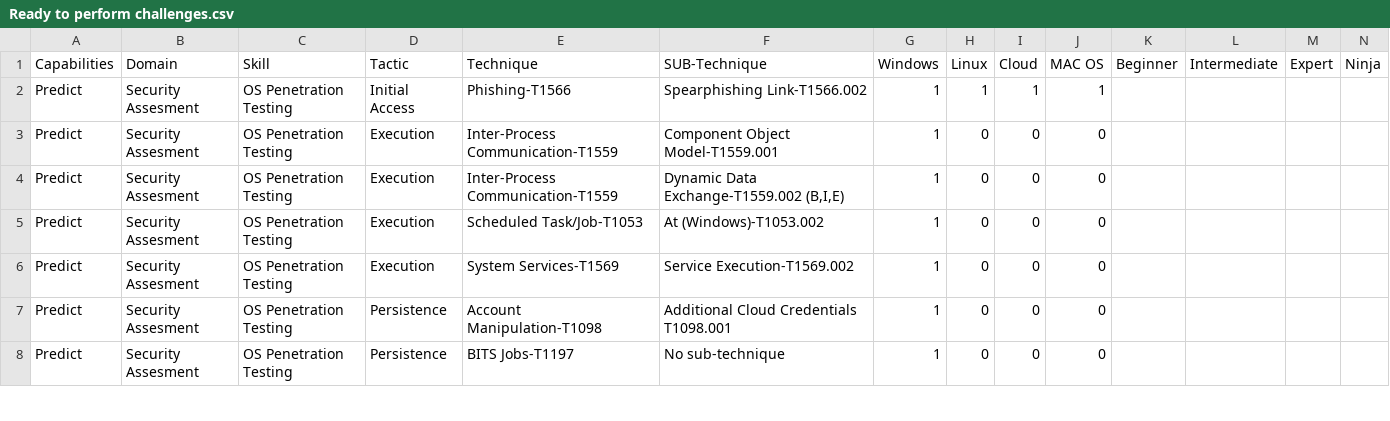
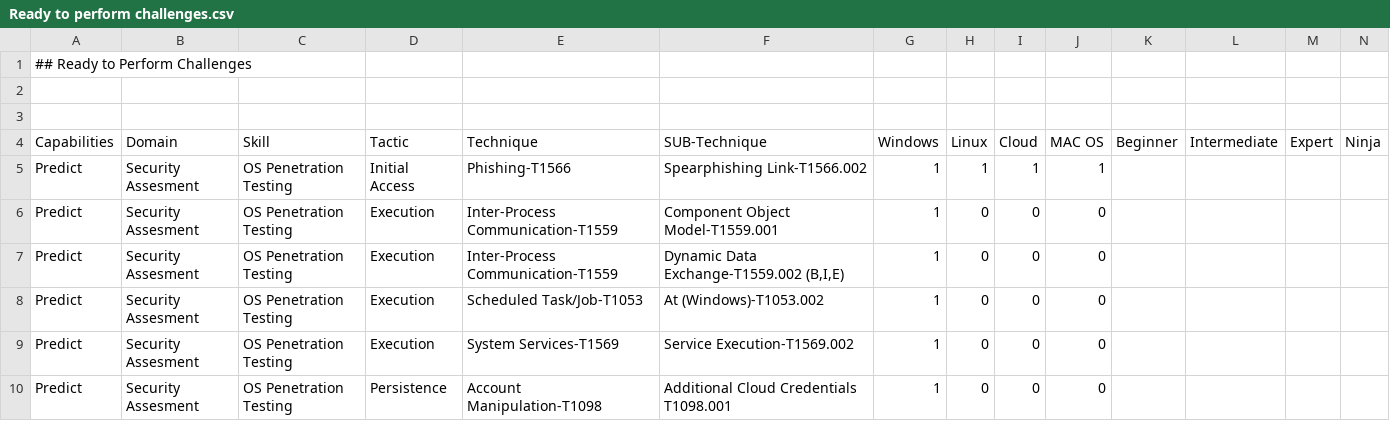
Before and after one commit to trillium-infosec-systems/T-MON, a CSV file: _Current Project Status/Red Team/Ready to perform challenges.csv, drawn as a sheet; only a part is shown; the shorter side is filled out with more unchanged rows; rows hold the shown columns only; the diff names each change by its address in the sheet, - before the commit and + after, or states it on an @@ line.

Commit message:
Update Ready to perform challenges.csv

```diff
--- a/_Current Project Status/Red Team/Ready to perform challenges.csv
+++ b/_Current Project Status/Red Team/Ready to perform challenges.csv
+row 1: ## Ready to Perform Challenges
+row 2: (empty)
+row 3: (empty)
```
